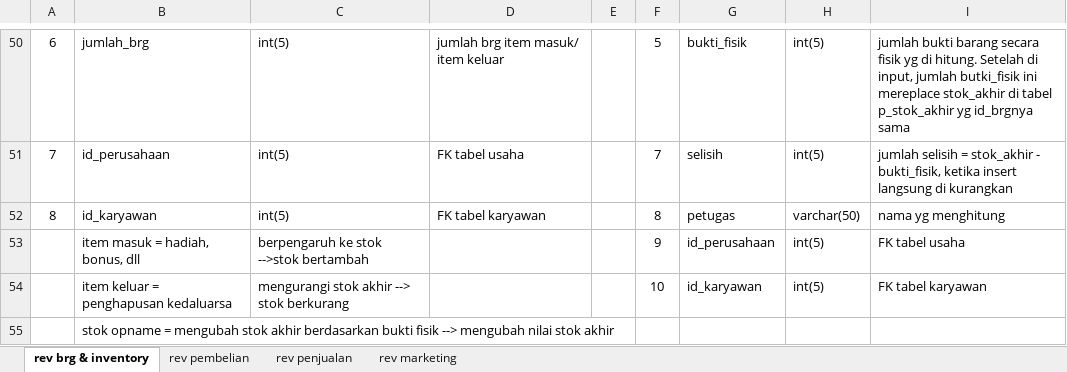
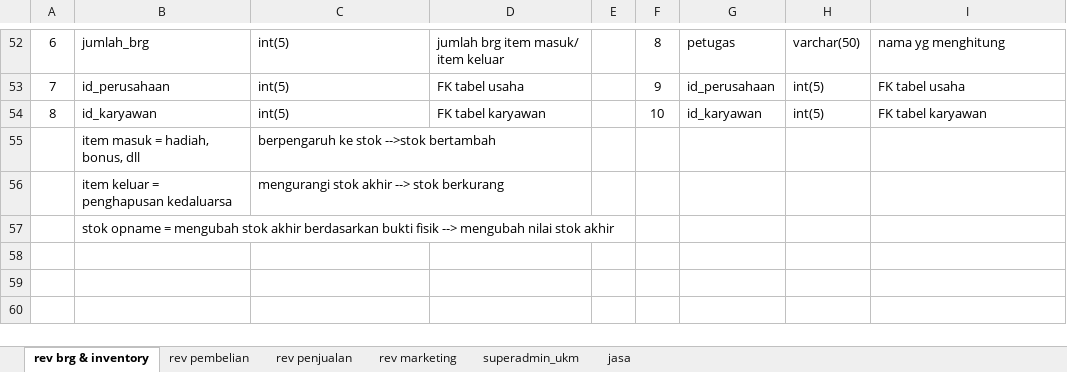
Before and after one commit to mastermanagements/New31SIM11, an Excel workbook: Documen Aturusaha/Revisi/daftar tabel revisi.xlsx, sheet rev brg & inventory, drawn as a sheet; only a part is shown, gaps mark what is left out; values as stored, in another font and other column widths than the file's, no borders; removed rows and columns are numbered as before the commit, all else as after; the diff covers the shown part only; the diff names each change by its address in the sheet, - before the commit and + after, or states it on an @@ line.

Commit message:
update revisi sub menu jasa

```diff
--- a/Documen Aturusaha/Revisi/daftar tabel revisi.xlsx (sheet rev brg & inventory)
+++ b/Documen Aturusaha/Revisi/daftar tabel revisi.xlsx (sheet rev brg & inventory)
+sheet tab: superadmin_ukm
+sheet tab: jasa
-F52: 5
+F52: 8
-G52: bukti_fisik
+G52: petugas
-H52: int(5)
+H52: varchar(50)
-I52: jumlah bukti barang secara fisik yg di hitung. Setelah di input, jumlah butki_fisik ini mereplace stok_akhir di tabel p_stok_akhir yg id_brgnya sama
+I52: nama yg menghitung
-F53: 7
+F53: 9
-G53: selisih
+G53: id_perusahaan
-I53: jumlah selisih = stok_akhir - bukti_fisik, ketika insert langsung di kurangkan
+I53: FK tabel usaha
-F54: 8
+F54: 10
-G54: petugas
+G54: id_karyawan
-H54: varchar(50)
+H54: int(5)
-I54: nama yg menghitung
+I54: FK tabel karyawan
-row 53:  | item masuk = hadiah, bonus, dll | berpengaruh ke stok -->stok bertambah |  |  | 9 | id_perusahaan | int(5) | FK tabel usaha
-row 54:  | item keluar = penghapusan kedaluarsa | mengurangi stok akhir --> stok berkurang |  |  | 10 | id_karyawan | int(5) | FK tabel karyawan
+row 55:  | item masuk = hadiah, bonus, dll | berpengaruh ke stok -->stok bertambah
+row 56:  | item keluar = penghapusan kedaluarsa | mengurangi stok akhir --> stok berkurang
```
Also changed, not shown: 18 added rows, 16 removed rows, 55 edited cells and cell formats elsewhere in this sheet, 2 other files.
